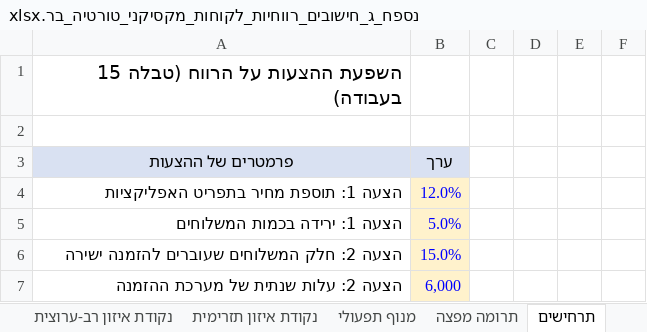
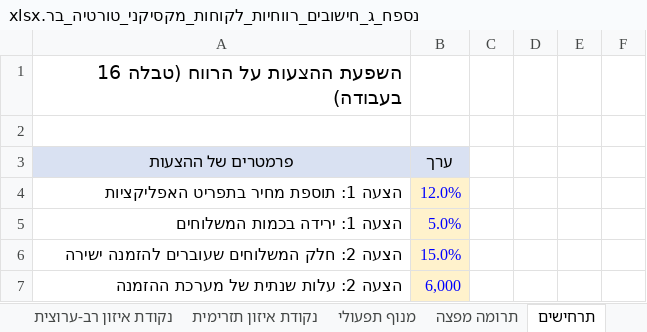
Before and after one commit to azbargarawan-sudo/clickwriting-landing, an Excel workbook: deliverables/נספח_ג_חישובים_רווחיות_לקוחות_מקסיקני_טורטיה_בר.xlsx, sheet תרחישים, drawn as a sheet; only a part is shown; values as stored, in another font and other column widths than the file's, no borders; charts and pictures not drawn; the diff names each change by its address in the sheet, - before the commit and + after, or states it on an @@ line.

```diff
--- a/deliverables/נספח_ג_חישובים_רווחיות_לקוחות_מקסיקני_טורטיה_בר.xlsx (sheet תרחישים)
+++ b/deliverables/נספח_ג_חישובים_רווחיות_לקוחות_מקסיקני_טורטיה_בר.xlsx (sheet תרחישים)
-A1: השפעת ההצעות על הרווח (טבלה 15 בעבודה)
+A1: השפעת ההצעות על הרווח (טבלה 16 בעבודה)
```
Also changed, not shown: sheet תוכן, sheet ABM, other sheet tabs, charts or pictures, 1 other file.
